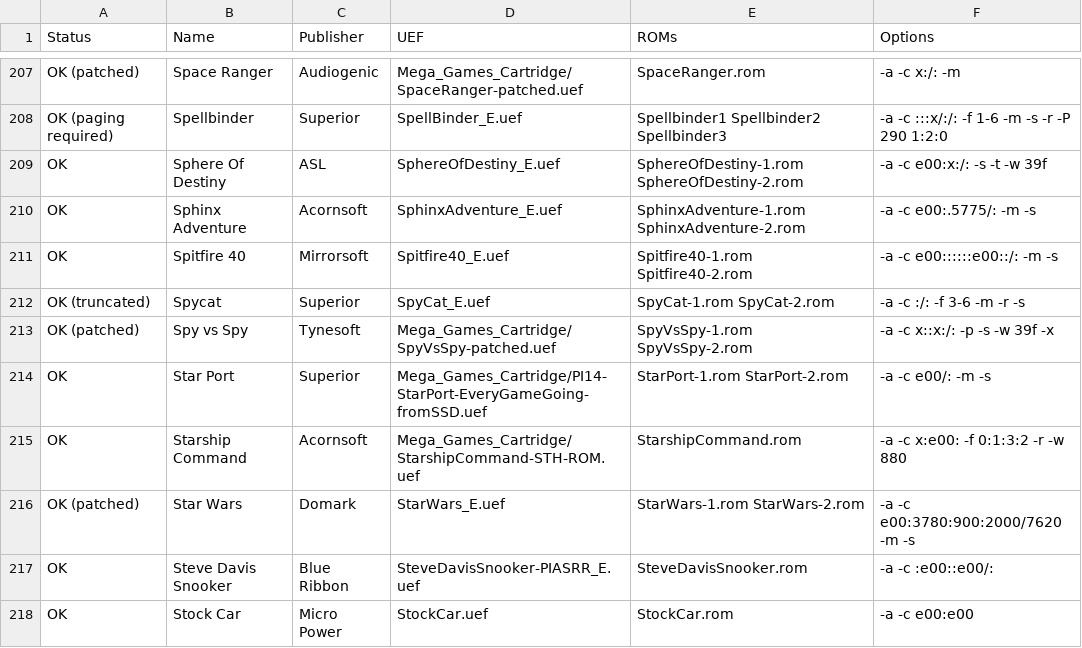
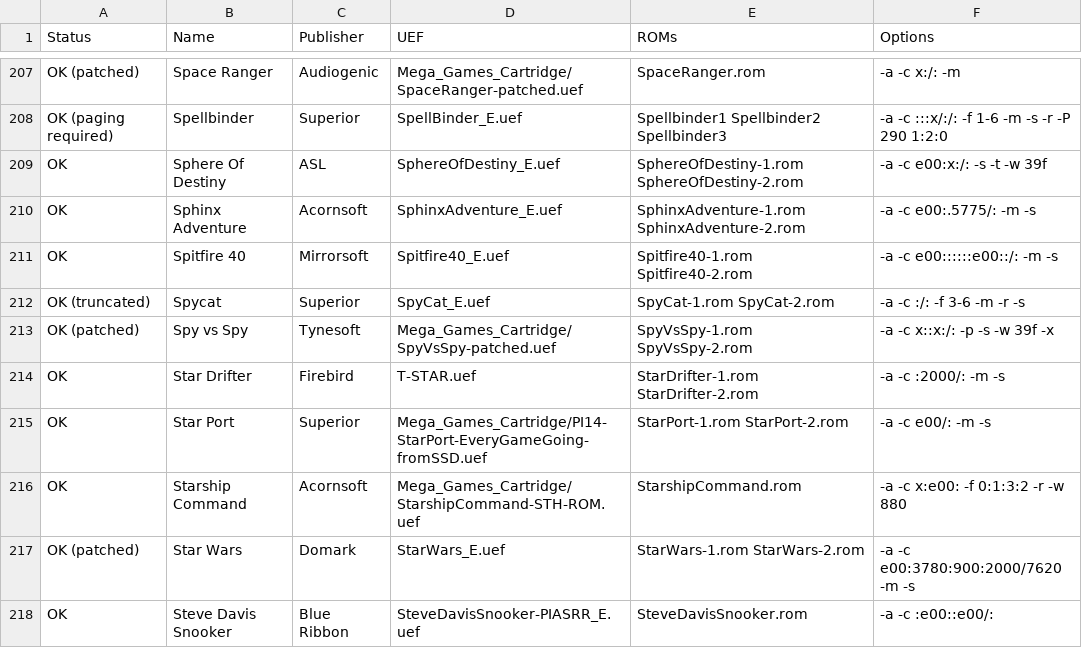
Before and after one commit to stardot/MegaGamesCartridge-ROM-recipes, a CSV file: roms.csv, drawn as a sheet; only a part is shown, gaps mark what is left out; the shorter side is filled out with more unchanged rows.

```diff
--- a/roms.csv
+++ b/roms.csv
@@ -213,2 +213,3 @@ OK (truncated),Spycat,Superior,SpyCat_E.uef,SpyCat-1.rom SpyCat-2.rom,-a -c :/:
 OK (patched),Spy vs Spy,Tynesoft,Mega_Games_Cartridge/SpyVsSpy-patched.uef,SpyVsSpy-1.rom SpyVsSpy-2.rom,-a -c x::x:/: -p -s -w 39f -x
+OK,Star Drifter,Firebird,T-STAR.uef,StarDrifter-1.rom StarDrifter-2.rom,-a -c :2000/: -m -s
 OK,Star Port,Superior,Mega_Games_Cartridge/PI14-StarPort-EveryGameGoing-fromSSD.uef,StarPort-1.rom StarPort-2.rom,-a -c e00/: -m -s
```
Also changed, not shown: 2 other files.
